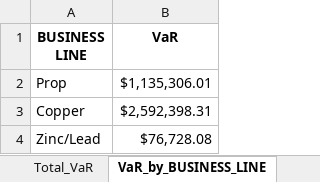
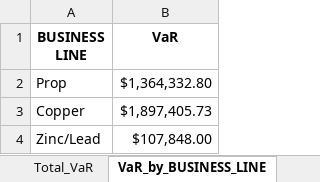
Before and after one commit to antoinejeanrenaud/RiskPipelineProject, an Excel workbook: VaR_Report.xlsx, sheet VaR_by_BUSINESS_LINE, drawn as a sheet; values as stored, in another font and other column widths than the file's, no borders; charts and pictures not drawn; the diff names each change by its address in the sheet, - before the commit and + after, or states it on an @@ line.

```diff
--- a/VaR_Report.xlsx (sheet VaR_by_BUSINESS_LINE)
+++ b/VaR_Report.xlsx (sheet VaR_by_BUSINESS_LINE)
-B2 (VaR): $1,135,306.01
+B2 (VaR): $1,364,332.80
-B3 (VaR): $2,592,398.31
+B3 (VaR): $1,897,405.73
-B4 (VaR): $76,728.08
+B4 (VaR): $107,848.00
```
Also changed, not shown: sheet VaR_by_METAL, sheet Total_VaR, 4 other files.
